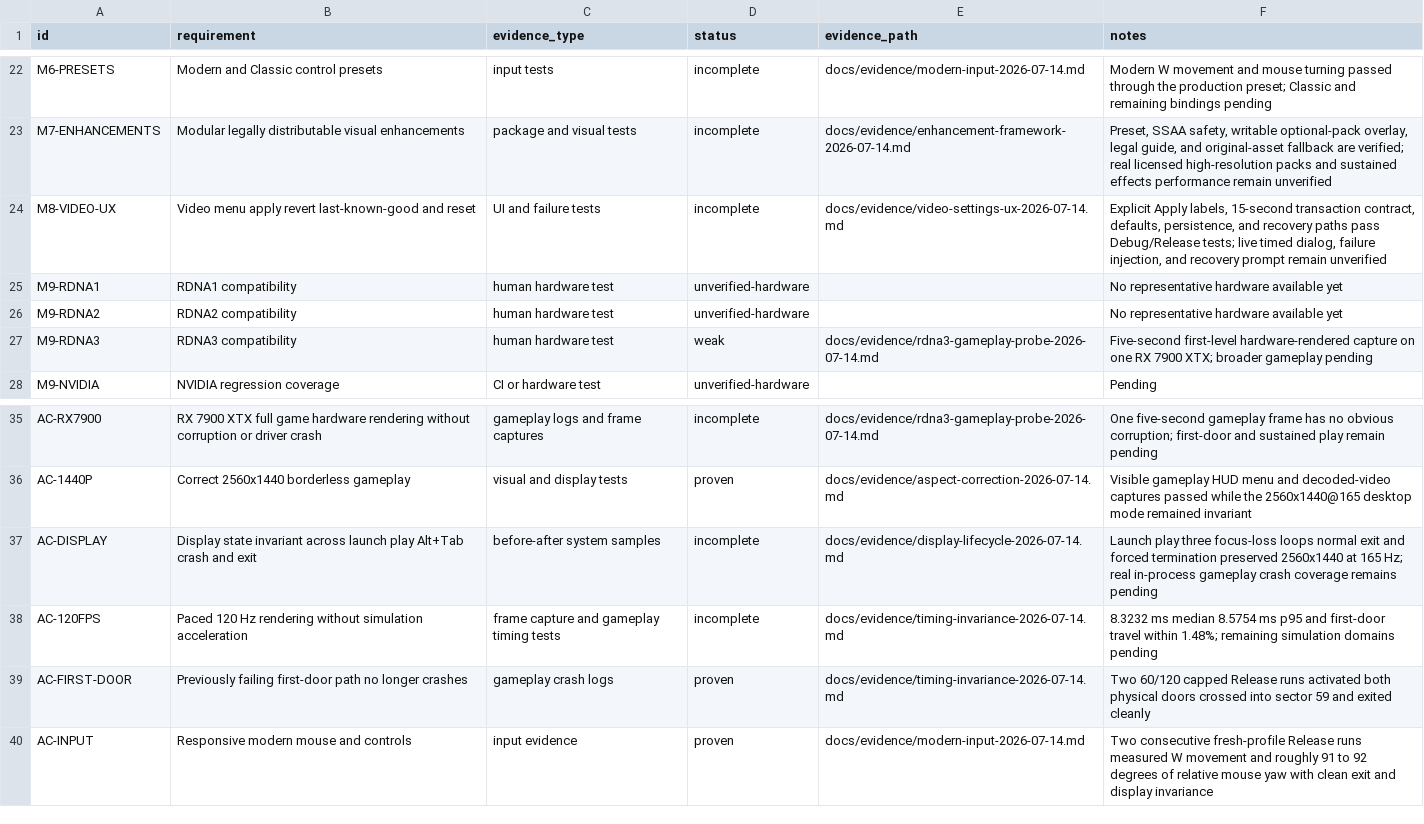
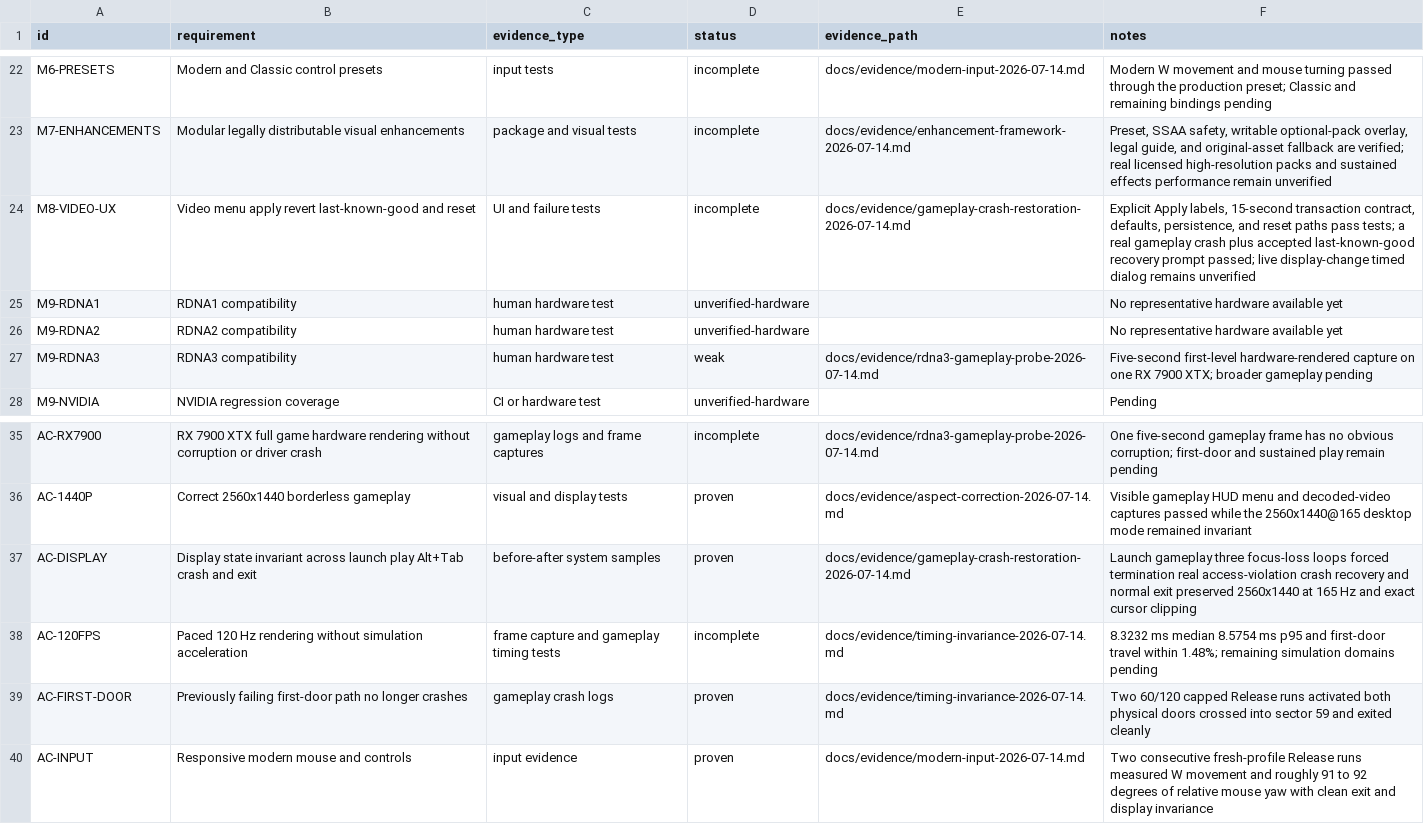
Before and after one commit to gkaragioul/OpenJKDF2-AMD-Enhanced, a CSV file: docs/evidence/requirements.csv, drawn as a sheet; only a part is shown, gaps mark what is left out.

```diff
--- a/docs/evidence/requirements.csv
+++ b/docs/evidence/requirements.csv
@@ -23,3 +23,3 @@ M6-PRESETS,Modern and Classic control presets,input tests,incomplete,docs/eviden
 M7-ENHANCEMENTS,Modular legally distributable visual enhancements,package and visual tests,incomplete,docs/evidence/enhancement-framework-2026-07-14.md,"Preset, SSAA safety, writable optional-pack overlay, legal guide, and original-asset fallback are verified; real licensed high-resolution packs and sustained effects performance remain unverified"
-M8-VIDEO-UX,Video menu apply revert last-known-good and reset,UI and failure tests,incomplete,docs/evidence/video-settings-ux-2026-07-14.md,"Explicit Apply labels, 15-second transaction contract, defaults, persistence, and recovery paths pass Debug/Release tests; live timed dialog, failure injection, and recovery prompt remain unverified"
+M8-VIDEO-UX,Video menu apply revert last-known-good and reset,UI and failure tests,incomplete,docs/evidence/gameplay-crash-restoration-2026-07-14.md,"Explicit Apply labels, 15-second transaction contract, defaults, persistence, and reset paths pass tests; a real gameplay crash plus accepted last-known-good recovery prompt passed; live display-change timed dialog remains unverified"
 M9-RDNA1,RDNA1 compatibility,human hardware test,unverified-hardware,,No representative hardware available yet
@@ -36,3 +36,3 @@ AC-RX7900,RX 7900 XTX full game hardware rendering without corruption or driver
 AC-1440P,Correct 2560x1440 borderless gameplay,visual and display tests,proven,docs/evidence/aspect-correction-2026-07-14.md,Visible gameplay HUD menu and decoded-video captures passed while the 2560x1440@165 desktop mode remained invariant
-AC-DISPLAY,Display state invariant across launch play Alt+Tab crash and exit,before-after system samples,incomplete,docs/evidence/display-lifecycle-2026-07-14.md,Launch play three focus-loss loops normal exit and forced termination preserved 2560x1440 at 165 Hz; real in-process gameplay crash coverage remains pending
+AC-DISPLAY,Display state invariant across launch play Alt+Tab crash and exit,before-after system samples,proven,docs/evidence/gameplay-crash-restoration-2026-07-14.md,Launch gameplay three focus-loss loops forced termination real access-violation crash recovery and normal exit preserved 2560x1440 at 165 Hz and exact cursor clipping
 AC-120FPS,Paced 120 Hz rendering without simulation acceleration,frame capture and gameplay timing tests,incomplete,docs/evidence/timing-invariance-2026-07-14.md,8.3232 ms median 8.5754 ms p95 and first-door travel within 1.48%; remaining simulation domains pending
```
Also changed, not shown: 5 other files.
